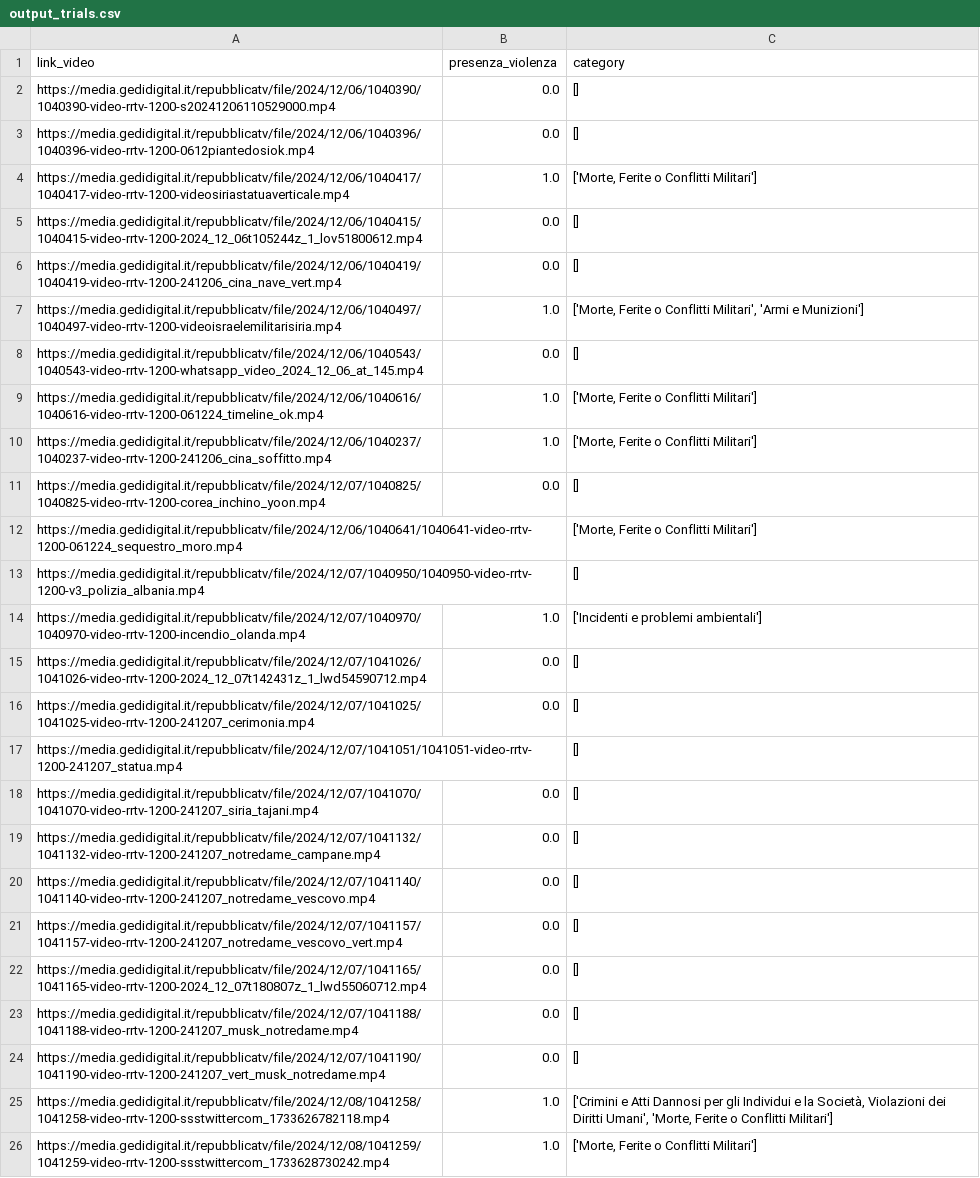
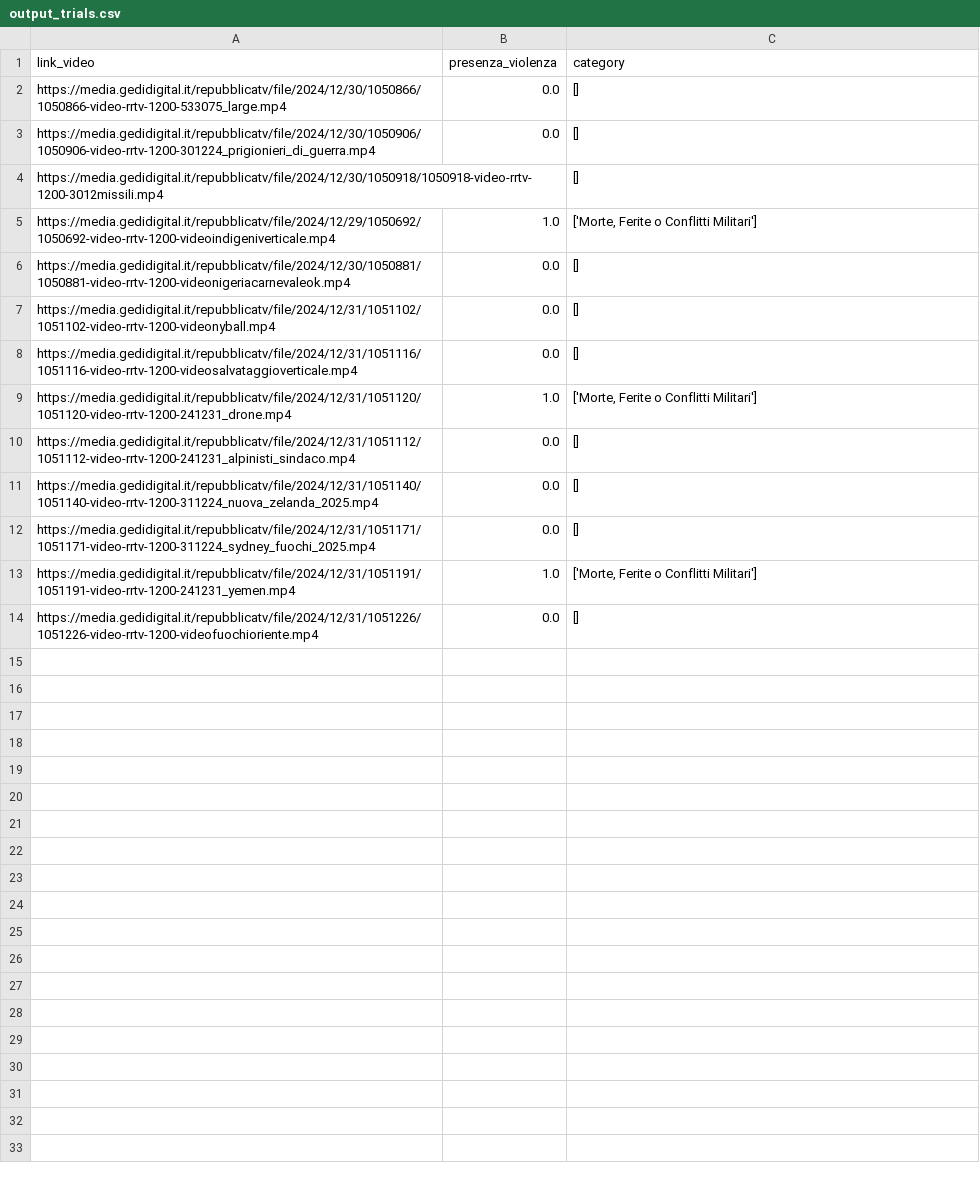
Before and after one commit to c-deluca/brand-safety-project, a CSV file: output_trials.csv, drawn as a sheet.

```diff
--- a/output_trials.csv
+++ b/output_trials.csv
@@ -1,26 +1,14 @@
 link_video,presenza_violenza,category
-https://media.gedidigital.it/repubblicatv/file/2024/12/06/1040390/1040390-video-rrtv-1200-s20241206110529000.mp4,0.0,[]
-https://media.gedidigital.it/repubblicatv/file/2024/12/06/1040396/1040396-video-rrtv-1200-0612piantedosiok.mp4,0.0,[]
-https://media.gedidigital.it/repubblicatv/file/2024/12/06/1040417/1040417-video-rrtv-1200-videosiriastatuaverticale.mp4,1.0,"['Morte, Ferite o Conflitti Militari']"
-https://media.gedidigital.it/repubblicatv/file/2024/12/06/1040415/1040415-video-rrtv-1200-2024_12_06t105244z_1_lov51800612.mp4,0.0,[]
-https://media.gedidigital.it/repubblicatv/file/2024/12/06/1040419/1040419-video-rrtv-1200-241206_cina_nave_vert.mp4,0.0,[]
-https://media.gedidigital.it/repubblicatv/file/2024/12/06/1040497/1040497-video-rrtv-1200-videoisraelemilitarisiria.mp4,1.0,"['Morte, Ferite o Conflitti Militari', 'Armi e Munizioni']"
-https://media.gedidigital.it/repubblicatv/file/2024/12/06/1040543/1040543-video-rrtv-1200-whatsapp_video_2024_12_06_at_145.mp4,0.0,[]
-https://media.gedidigital.it/repubblicatv/file/2024/12/06/1040616/1040616-video-rrtv-1200-061224_timeline_ok.mp4,1.0,"['Morte, Ferite o Conflitti Militari']"
-https://media.gedidigital.it/repubblicatv/file/2024/12/06/1040237/1040237-video-rrtv-1200-241206_cina_soffitto.mp4,1.0,"['Morte, Ferite o Conflitti Militari']"
-https://media.gedidigital.it/repubblicatv/file/2024/12/07/1040825/1040825-video-rrtv-1200-corea_inchino_yoon.mp4,0.0,[]
-https://media.gedidigital.it/repubblicatv/file/2024/12/06/1040641/1040641-video-rrtv-1200-061224_sequestro_moro.mp4,,"['Morte, Ferite o Conflitti Militari']"
-https://media.gedidigital.it/repubblicatv/file/2024/12/07/1040950/1040950-video-rrtv-1200-v3_polizia_albania.mp4,,[]
-https://media.gedidigital.it/repubblicatv/file/2024/12/07/1040970/1040970-video-rrtv-1200-incendio_olanda.mp4,1.0,['Incidenti e problemi ambientali']
-https://media.gedidigital.it/repubblicatv/file/2024/12/07/1041026/1041026-video-rrtv-1200-2024_12_07t142431z_1_lwd54590712.mp4,0.0,[]
-https://media.gedidigital.it/repubblicatv/file/2024/12/07/1041025/1041025-video-rrtv-1200-241207_cerimonia.mp4,0.0,[]
-https://media.gedidigital.it/repubblicatv/file/2024/12/07/1041051/1041051-video-rrtv-1200-241207_statua.mp4,,[]
-https://media.gedidigital.it/repubblicatv/file/2024/12/07/1041070/1041070-video-rrtv-1200-241207_siria_tajani.mp4,0.0,[]
-https://media.gedidigital.it/repubblicatv/file/2024/12/07/1041132/1041132-video-rrtv-1200-241207_notredame_campane.mp4,0.0,[]
-https://media.gedidigital.it/repubblicatv/file/2024/12/07/1041140/1041140-video-rrtv-1200-241207_notredame_vescovo.mp4,0.0,[]
-https://media.gedidigital.it/repubblicatv/file/2024/12/07/1041157/1041157-video-rrtv-1200-241207_notredame_vescovo_vert.mp4,0.0,[]
-https://media.gedidigital.it/repubblicatv/file/2024/12/07/1041165/1041165-video-rrtv-1200-2024_12_07t180807z_1_lwd55060712.mp4,0.0,[]
-https://media.gedidigital.it/repubblicatv/file/2024/12/07/1041188/1041188-video-rrtv-1200-241207_musk_notredame.mp4,0.0,[]
-https://media.gedidigital.it/repubblicatv/file/2024/12/07/1041190/1041190-video-rrtv-1200-241207_vert_musk_notredame.mp4,0.0,[]
-https://media.gedidigital.it/repubblicatv/file/2024/12/08/1041258/1041258-video-rrtv-1200-ssstwittercom_1733626782118.mp4,1.0,"['Crimini e Atti Dannosi per gli Individui e la Società, Violazioni dei Diritti Umani', 'Morte, Ferite o Conflitti Militari']"
-https://media.gedidigital.it/repubblicatv/file/2024/12/08/1041259/1041259-video-rrtv-1200-ssstwittercom_1733628730242.mp4,1.0,"['Morte, Ferite o Conflitti Militari']"
+https://media.gedidigital.it/repubblicatv/file/2024/12/30/1050866/1050866-video-rrtv-1200-533075_large.mp4,0.0,[]
+https://media.gedidigital.it/repubblicatv/file/2024/12/30/1050906/1050906-video-rrtv-1200-301224_prigionieri_di_guerra.mp4,0.0,[]
+https://media.gedidigital.it/repubblicatv/file/2024/12/30/1050918/1050918-video-rrtv-1200-3012missili.mp4,,[]
+https://media.gedidigital.it/repubblicatv/file/2024/12/29/1050692/1050692-video-rrtv-1200-videoindigeniverticale.mp4,1.0,"['Morte, Ferite o Conflitti Militari']"
+https://media.gedidigital.it/repubblicatv/file/2024/12/30/1050881/1050881-video-rrtv-1200-videonigeriacarnevaleok.mp4,0.0,[]
+https://media.gedidigital.it/repubblicatv/file/2024/12/31/1051102/1051102-video-rrtv-1200-videonyball.mp4,0.0,[]
+https://media.gedidigital.it/repubblicatv/file/2024/12/31/1051116/1051116-video-rrtv-1200-videosalvataggioverticale.mp4,0.0,[]
+https://media.gedidigital.it/repubblicatv/file/2024/12/31/1051120/1051120-video-rrtv-1200-241231_drone.mp4,1.0,"['Morte, Ferite o Conflitti Militari']"
+https://media.gedidigital.it/repubblicatv/file/2024/12/31/1051112/1051112-video-rrtv-1200-241231_alpinisti_sindaco.mp4,0.0,[]
+https://media.gedidigital.it/repubblicatv/file/2024/12/31/1051140/1051140-video-rrtv-1200-311224_nuova_zelanda_2025.mp4,0.0,[]
+https://media.gedidigital.it/repubblicatv/file/2024/12/31/1051171/1051171-video-rrtv-1200-311224_sydney_fuochi_2025.mp4,0.0,[]
+https://media.gedidigital.it/repubblicatv/file/2024/12/31/1051191/1051191-video-rrtv-1200-241231_yemen.mp4,1.0,"['Morte, Ferite o Conflitti Militari']"
+https://media.gedidigital.it/repubblicatv/file/2024/12/31/1051226/1051226-video-rrtv-1200-videofuochioriente.mp4,0.0,[]
```
Also changed, not shown: 2 other files.
